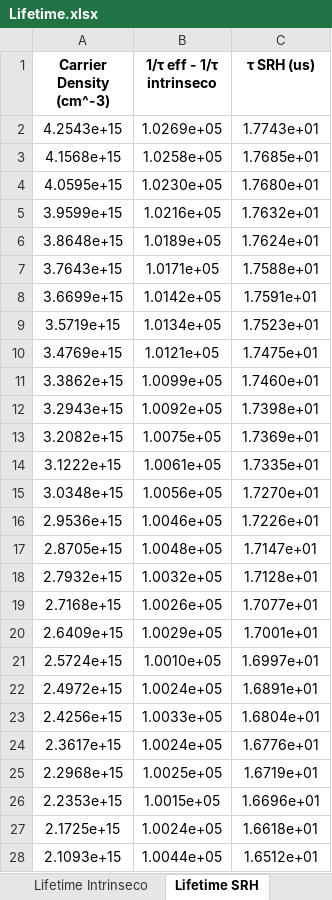
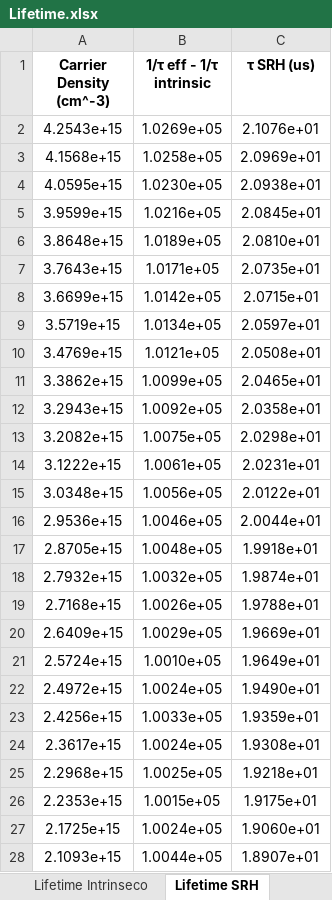
Before and after one commit to j3321/TFG2024, an Excel workbook: Lifetime.xlsx, sheet Lifetime SRH, drawn as a sheet; only a part is shown; values as stored, in another font and other column widths than the file's, no borders; table styles not drawn; the diff covers the shown part only; the diff names each change by its address in the sheet, - before the commit and + after, or states it on an @@ line.

```diff
--- a/Lifetime.xlsx (sheet Lifetime SRH)
+++ b/Lifetime.xlsx (sheet Lifetime SRH)
-B1: 1/τ eff - 1/τ intrinseco
+B1: 1/τ eff - 1/τ intrinsic
-C2 (τ SRH (us)): 1.7743e+01
+C2 (τ SRH (us)): 2.1076e+01
-C3 (τ SRH (us)): 1.7685e+01
+C3 (τ SRH (us)): 2.0969e+01
-C4 (τ SRH (us)): 1.7680e+01
+C4 (τ SRH (us)): 2.0938e+01
-C5 (τ SRH (us)): 1.7632e+01
+C5 (τ SRH (us)): 2.0845e+01
-C6 (τ SRH (us)): 1.7624e+01
+C6 (τ SRH (us)): 2.0810e+01
-C7 (τ SRH (us)): 1.7588e+01
+C7 (τ SRH (us)): 2.0735e+01
-C8 (τ SRH (us)): 1.7591e+01
+C8 (τ SRH (us)): 2.0715e+01
-C9 (τ SRH (us)): 1.7523e+01
+C9 (τ SRH (us)): 2.0597e+01
-C10 (τ SRH (us)): 1.7475e+01
+C10 (τ SRH (us)): 2.0508e+01
-C11 (τ SRH (us)): 1.7460e+01
+C11 (τ SRH (us)): 2.0465e+01
-C12 (τ SRH (us)): 1.7398e+01
+C12 (τ SRH (us)): 2.0358e+01
-C13 (τ SRH (us)): 1.7369e+01
+C13 (τ SRH (us)): 2.0298e+01
-C14 (τ SRH (us)): 1.7335e+01
+C14 (τ SRH (us)): 2.0231e+01
-C15 (τ SRH (us)): 1.7270e+01
+C15 (τ SRH (us)): 2.0122e+01
-C16 (τ SRH (us)): 1.7226e+01
+C16 (τ SRH (us)): 2.0044e+01
-C17 (τ SRH (us)): 1.7147e+01
+C17 (τ SRH (us)): 1.9918e+01
-C18 (τ SRH (us)): 1.7128e+01
+C18 (τ SRH (us)): 1.9874e+01
-C19 (τ SRH (us)): 1.7077e+01
+C19 (τ SRH (us)): 1.9788e+01
-C20 (τ SRH (us)): 1.7001e+01
+C20 (τ SRH (us)): 1.9669e+01
-C21 (τ SRH (us)): 1.6997e+01
+C21 (τ SRH (us)): 1.9649e+01
-C22 (τ SRH (us)): 1.6891e+01
+C22 (τ SRH (us)): 1.9490e+01
-C23 (τ SRH (us)): 1.6804e+01
+C23 (τ SRH (us)): 1.9359e+01
-C24 (τ SRH (us)): 1.6776e+01
+C24 (τ SRH (us)): 1.9308e+01
-C25 (τ SRH (us)): 1.6719e+01
+C25 (τ SRH (us)): 1.9218e+01
-C26 (τ SRH (us)): 1.6696e+01
+C26 (τ SRH (us)): 1.9175e+01
-C27 (τ SRH (us)): 1.6618e+01
+C27 (τ SRH (us)): 1.9060e+01
-C28 (τ SRH (us)): 1.6512e+01
+C28 (τ SRH (us)): 1.8907e+01
```
Also changed, not shown: 71 removed rows and 180 edited cells elsewhere in this sheet, sheet Lifetime SRH_X, sheet Defectos, sheet Lifetime Intrinseco, Lifetime_All_Modes.xlsx, Lifetime_Dorkel_Mode_300.15K.xlsx, 7 other files.
